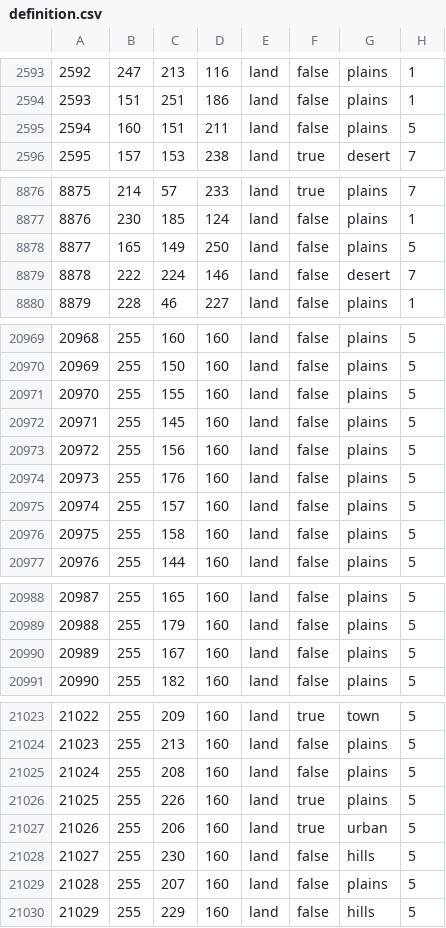
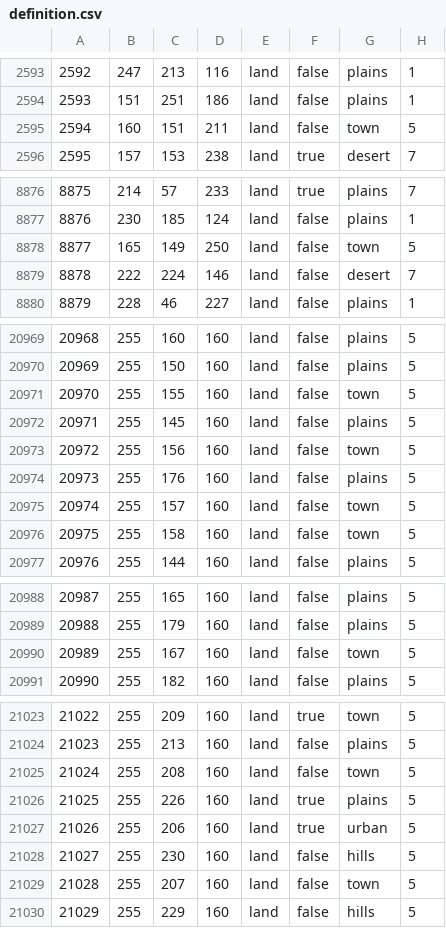
Before and after one commit to Leegende/LFR, a CSV file: map/definition.csv, drawn as a sheet; only a part is shown, gaps mark what is left out; the diff covers the shown part only.

```diff
--- a/map/definition.csv
+++ b/map/definition.csv
@@ -2594,3 +2594,3 @@
 2593;151;251;186;land;false;plains;1
-2594;160;151;211;land;false;plains;5
+2594;160;151;211;land;false;town;5
 2595;157;153;238;land;true;desert;7
@@ -8877,3 +8877,3 @@
 8876;230;185;124;land;false;plains;1
-8877;165;149;250;land;false;plains;5
+8877;165;149;250;land;false;town;5
 8878;222;224;146;land;false;desert;7
@@ -20970,8 +20970,8 @@
 20969;255;150;160;land;false;plains;5
-20970;255;155;160;land;false;plains;5
+20970;255;155;160;land;false;town;5
 20971;255;145;160;land;false;plains;5
-20972;255;156;160;land;false;plains;5
+20972;255;156;160;land;false;town;5
 20973;255;176;160;land;false;plains;5
-20974;255;157;160;land;false;plains;5
-20975;255;158;160;land;false;plains;5
+20974;255;157;160;land;false;town;5
+20975;255;158;160;land;false;town;5
 20976;255;144;160;land;false;plains;5
@@ -20989,3 +20989,3 @@
 20988;255;179;160;land;false;plains;5
-20989;255;167;160;land;false;plains;5
+20989;255;167;160;land;false;town;5
 20990;255;182;160;land;false;plains;5
@@ -21024,3 +21024,3 @@
 21023;255;213;160;land;false;plains;5
-21024;255;208;160;land;false;plains;5
+21024;255;208;160;land;false;town;5
 21025;255;226;160;land;true;plains;5
@@ -21028,3 +21028,3 @@
 21027;255;230;160;land;false;hills;5
-21028;255;207;160;land;false;plains;5
+21028;255;207;160;land;false;town;5
 21029;255;229;160;land;false;hills;5
```
Also changed, not shown: 2 edited cells elsewhere in this file, 21 other files.
